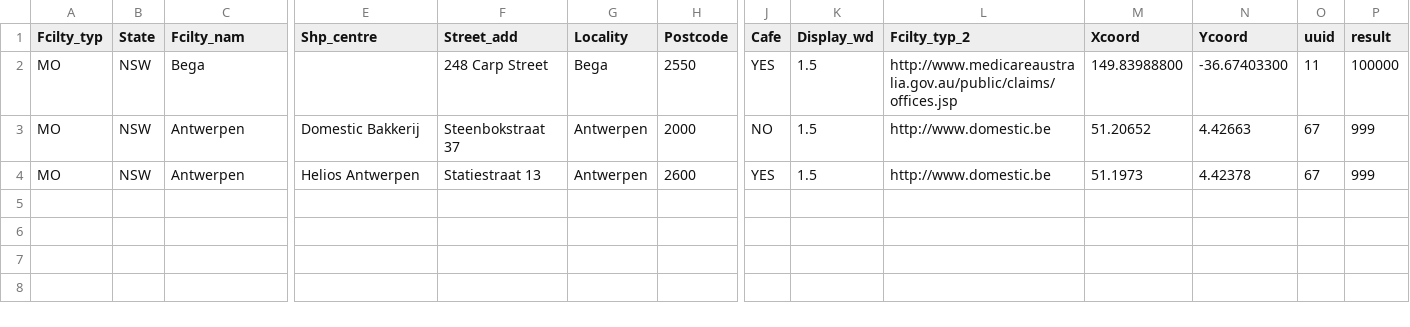
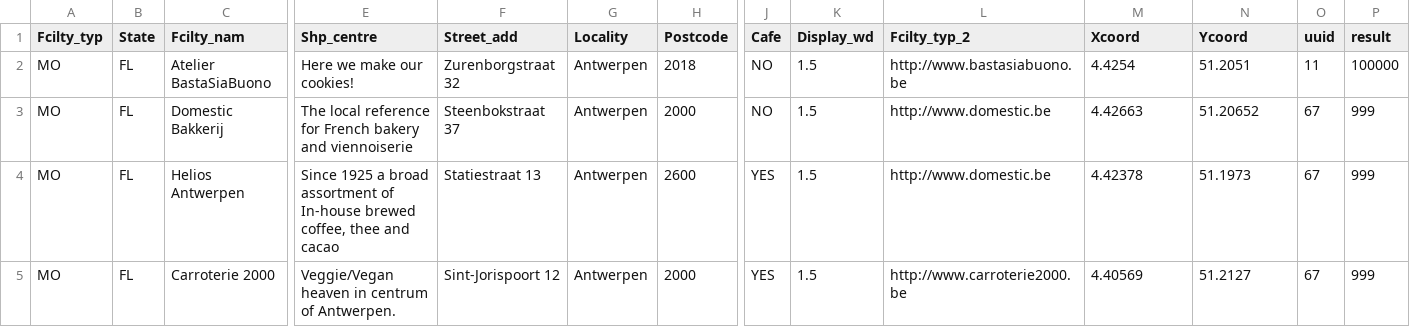
Before and after one commit to mabuse68/bastasiabuonoweb, a CSV file: bsb-points.csv, drawn as a sheet; only a part is shown, gaps mark what is left out; removed rows and columns are numbered as before the commit, all else as after; rows hold the shown columns only; the diff names each change by its address in the sheet, - before the commit and + after, or states it on an @@ line.

Commit message:
points update

```diff
--- a/bsb-points.csv
+++ b/bsb-points.csv
-row 2: MO | NSW | Bega |  | 248 Carp Street | Bega | 2550 | YES | 1.5 | http://www.medicareaustralia.gov.au/public/claims/offices.jsp | 149.83988800 | -36.67403300 | 11 | 100000
+row 2: MO | FL | Atelier BastaSiaBuono | Here we make our cookies! | Zurenborgstraat 32 | Antwerpen | 2018 | NO | 1.5 | http://www.bastasiabuono.be | 4.4254 | 51.2051 | 11 | 100000
-B3:B4 (State): NSW
+B3:B4 (State): FL
-C3 (Fcilty_nam): Antwerpen
+C3 (Fcilty_nam): Domestic Bakkerij
-E3 (Shp_centre): Domestic Bakkerij
+E3 (Shp_centre): The local reference for French bakery and viennoiserie
-M3 (Xcoord): 51.20652
+M3 (Xcoord): 4.42663
-N3 (Ycoord): 4.42663
+N3 (Ycoord): 51.20652
-C4 (Fcilty_nam): Antwerpen
+C4 (Fcilty_nam): Helios Antwerpen
-E4 (Shp_centre): Helios Antwerpen
+E4 (Shp_centre): Since 1925 a broad assortment of In-house brewed coffee, thee and cacao
-M4 (Xcoord): 51.1973
+M4 (Xcoord): 4.42378
-N4 (Ycoord): 4.42378
+N4 (Ycoord): 51.1973
+row 5: MO | FL | Carroterie 2000 | Veggie/Vegan heaven in centrum of Antwerpen. | Sint-Jorispoort 12 | Antwerpen | 2000 | YES | 1.5 | http://www.carroterie2000.be | 4.40569 | 51.2127 | 67 | 999
```
